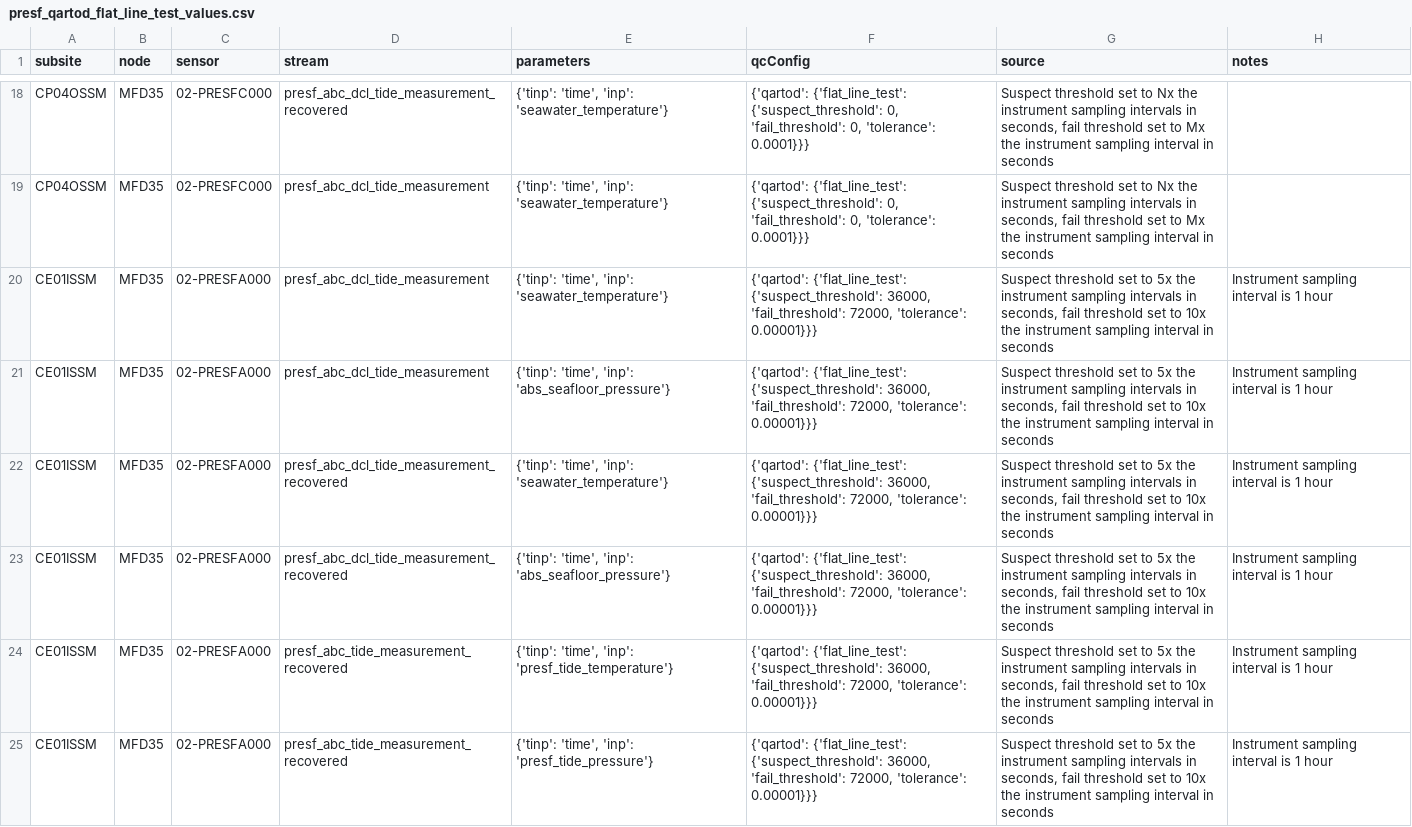
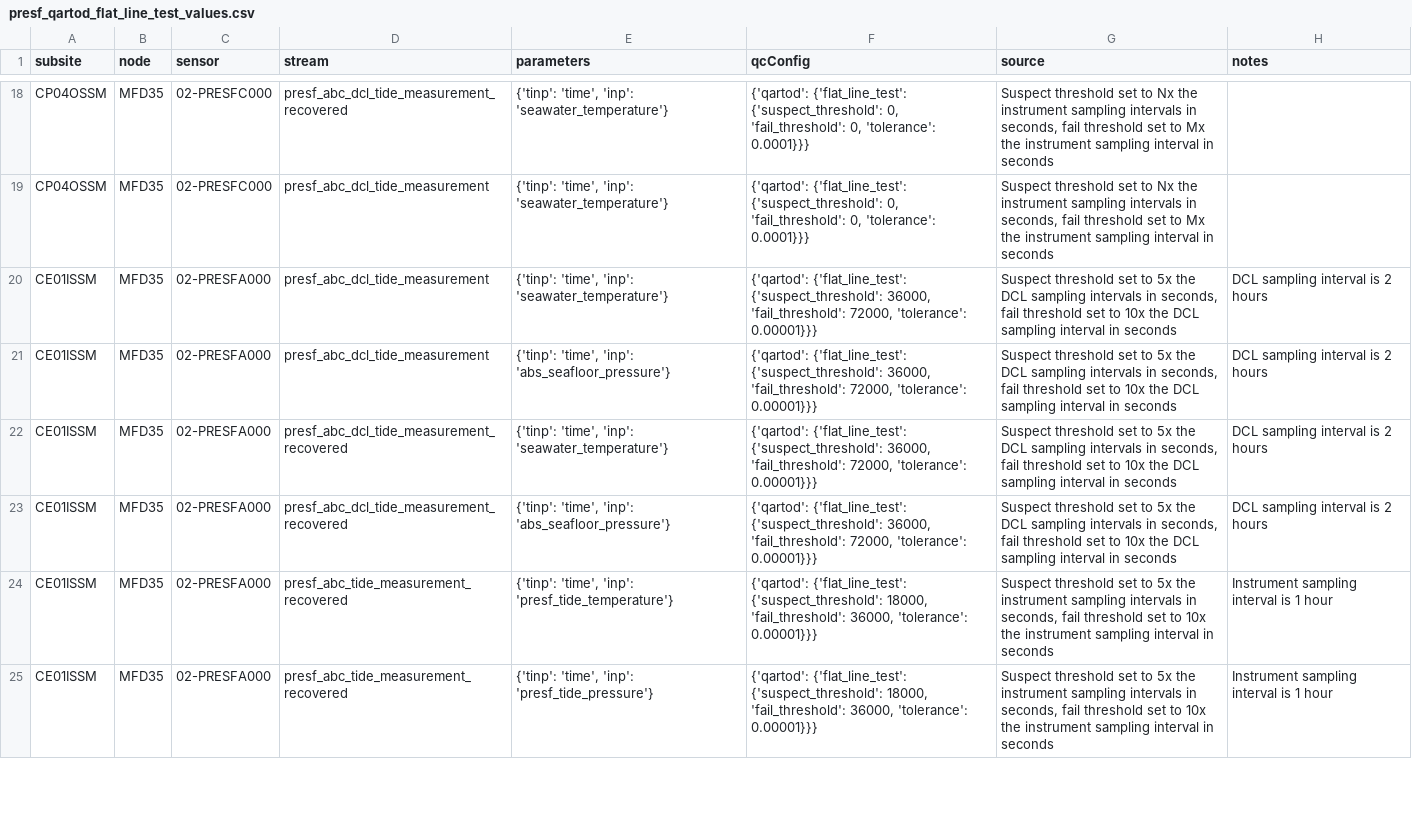
Before and after one commit to oceanobservatories/qc-lookup, a CSV file: qartod/presf/presf_qartod_flat_line_test_values.csv, drawn as a sheet; only a part is shown, gaps mark what is left out; the diff covers the shown part only.

```diff
--- a/qartod/presf/presf_qartod_flat_line_test_values.csv
+++ b/qartod/presf/presf_qartod_flat_line_test_values.csv
@@ -19,7 +19,7 @@ CP04OSSM,MFD35,02-PRESFC000,presf_abc_dcl_tide_measurement_recovered,"{'tinp': '
 CP04OSSM,MFD35,02-PRESFC000,presf_abc_dcl_tide_measurement,"{'tinp': 'time', 'inp': 'seawater_temperature'}","{'qartod': {'flat_line_test': {'suspect_threshold': 0, 'fail_threshold': 0, 'tolerance': 0.0001}}}","Suspect threshold set to Nx the instrument sampling intervals in seconds, fail threshold set to Mx the instrument sampling interval in seconds",
-CE01ISSM,MFD35,02-PRESFA000,presf_abc_dcl_tide_measurement,"{'tinp': 'time', 'inp': 'seawater_temperature'}","{'qartod': {'flat_line_test': {'suspect_threshold': 36000, 'fail_threshold': 72000, 'tolerance': 0.00001}}}","Suspect threshold set to 5x the instrument sampling intervals in seconds, fail threshold set to 10x the instrument sampling interval in seconds",Instrument sampling interval is 1 hour
-CE01ISSM,MFD35,02-PRESFA000,presf_abc_dcl_tide_measurement,"{'tinp': 'time', 'inp': 'abs_seafloor_pressure'}","{'qartod': {'flat_line_test': {'suspect_threshold': 36000, 'fail_threshold': 72000, 'tolerance': 0.00001}}}","Suspect threshold set to 5x the instrument sampling intervals in seconds, fail threshold set to 10x the instrument sampling interval in seconds",Instrument sampling interval is 1 hour
-CE01ISSM,MFD35,02-PRESFA000,presf_abc_dcl_tide_measurement_recovered,"{'tinp': 'time', 'inp': 'seawater_temperature'}","{'qartod': {'flat_line_test': {'suspect_threshold': 36000, 'fail_threshold': 72000, 'tolerance': 0.00001}}}","Suspect threshold set to 5x the instrument sampling intervals in seconds, fail threshold set to 10x the instrument sampling interval in seconds",Instrument sampling interval is 1 hour
-CE01ISSM,MFD35,02-PRESFA000,presf_abc_dcl_tide_measurement_recovered,"{'tinp': 'time', 'inp': 'abs_seafloor_pressure'}","{'qartod': {'flat_line_test': {'suspect_threshold': 36000, 'fail_threshold': 72000, 'tolerance': 0.00001}}}","Suspect threshold set to 5x the instrument sampling intervals in seconds, fail threshold set to 10x the instrument sampling interval in seconds",Instrument sampling interval is 1 hour
-CE01ISSM,MFD35,02-PRESFA000,presf_abc_tide_measurement_recovered,"{'tinp': 'time', 'inp': 'presf_tide_temperature'}","{'qartod': {'flat_line_test': {'suspect_threshold': 36000, 'fail_threshold': 72000, 'tolerance': 0.00001}}}","Suspect threshold set to 5x the instrument sampling intervals in seconds, fail threshold set to 10x the instrument sampling interval in seconds",Instrument sampling interval is 1 hour
-CE01ISSM,MFD35,02-PRESFA000,presf_abc_tide_measurement_recovered,"{'tinp': 'time', 'inp': 'presf_tide_pressure'}","{'qartod': {'flat_line_test': {'suspect_threshold': 36000, 'fail_threshold': 72000, 'tolerance': 0.00001}}}","Suspect threshold set to 5x the instrument sampling intervals in seconds, fail threshold set to 10x the instrument sampling interval in seconds",Instrument sampling interval is 1 hour
+CE01ISSM,MFD35,02-PRESFA000,presf_abc_dcl_tide_measurement,"{'tinp': 'time', 'inp': 'seawater_temperature'}","{'qartod': {'flat_line_test': {'suspect_threshold': 36000, 'fail_threshold': 72000, 'tolerance': 0.00001}}}","Suspect threshold set to 5x the DCL sampling intervals in seconds, fail threshold set to 10x the DCL sampling interval in seconds",DCL sampling interval is 2 hours
+CE01ISSM,MFD35,02-PRESFA000,presf_abc_dcl_tide_measurement,"{'tinp': 'time', 'inp': 'abs_seafloor_pressure'}","{'qartod': {'flat_line_test': {'suspect_threshold': 36000, 'fail_threshold': 72000, 'tolerance': 0.00001}}}","Suspect threshold set to 5x the DCL sampling intervals in seconds, fail threshold set to 10x the DCL sampling interval in seconds",DCL sampling interval is 2 hours
+CE01ISSM,MFD35,02-PRESFA000,presf_abc_dcl_tide_measurement_recovered,"{'tinp': 'time', 'inp': 'seawater_temperature'}","{'qartod': {'flat_line_test': {'suspect_threshold': 36000, 'fail_threshold': 72000, 'tolerance': 0.00001}}}","Suspect threshold set to 5x the DCL sampling intervals in seconds, fail threshold set to 10x the DCL sampling interval in seconds",DCL sampling interval is 2 hours
+CE01ISSM,MFD35,02-PRESFA000,presf_abc_dcl_tide_measurement_recovered,"{'tinp': 'time', 'inp': 'abs_seafloor_pressure'}","{'qartod': {'flat_line_test': {'suspect_threshold': 36000, 'fail_threshold': 72000, 'tolerance': 0.00001}}}","Suspect threshold set to 5x the DCL sampling intervals in seconds, fail threshold set to 10x the DCL sampling interval in seconds",DCL sampling interval is 2 hours
+CE01ISSM,MFD35,02-PRESFA000,presf_abc_tide_measurement_recovered,"{'tinp': 'time', 'inp': 'presf_tide_temperature'}","{'qartod': {'flat_line_test': {'suspect_threshold': 18000, 'fail_threshold': 36000, 'tolerance': 0.00001}}}","Suspect threshold set to 5x the instrument sampling intervals in seconds, fail threshold set to 10x the instrument sampling interval in seconds",Instrument sampling interval is 1 hour
+CE01ISSM,MFD35,02-PRESFA000,presf_abc_tide_measurement_recovered,"{'tinp': 'time', 'inp': 'presf_tide_pressure'}","{'qartod': {'flat_line_test': {'suspect_threshold': 18000, 'fail_threshold': 36000, 'tolerance': 0.00001}}}","Suspect threshold set to 5x the instrument sampling intervals in seconds, fail threshold set to 10x the instrument sampling interval in seconds",Instrument sampling interval is 1 hour
```
Also changed, not shown: 30 edited cells elsewhere in this file, qartod/adcp/adcp_qartod_flat_line_test_values.csv, qartod/ctdbp/ctdbp_qartod_flat_line_test_values.csv, 13 other files.
